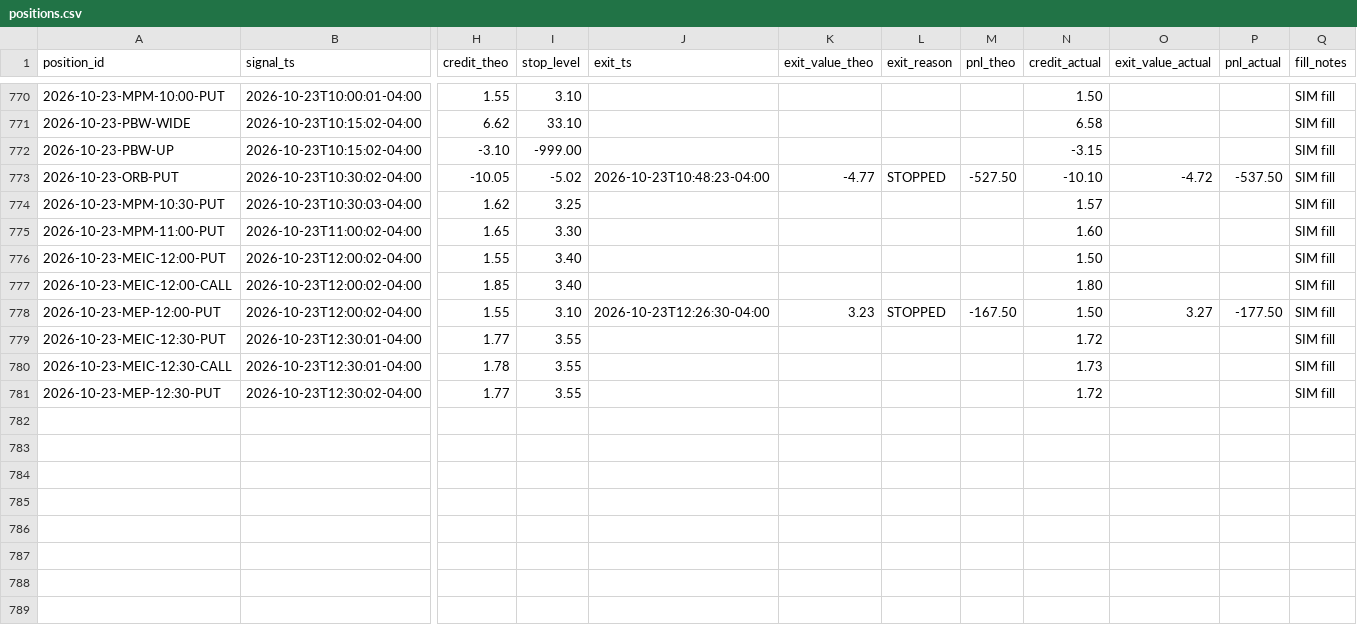
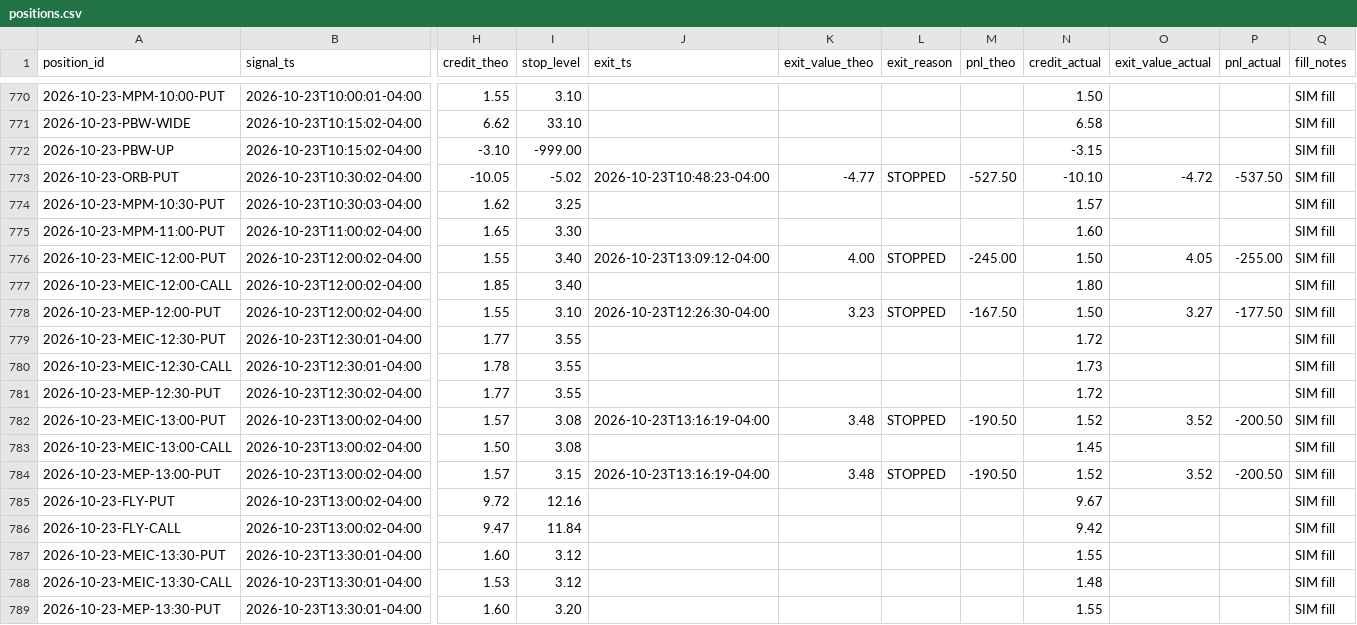
Before and after one commit to alwahedi-netizen/spx-0DTE-v1, a CSV file: data/paper/positions.csv, drawn as a sheet; only a part is shown, gaps mark what is left out; rows hold the shown columns only; the diff names each change by its address in the sheet, - before the commit and + after, or states it on an @@ line.

```diff
--- a/data/paper/positions.csv
+++ b/data/paper/positions.csv
-J776 (exit_ts): (empty)
+J776 (exit_ts): 2026-10-23T13:09:12-04:00
-K776 (exit_value_theo): (empty)
+K776 (exit_value_theo): 4.00
-L776 (exit_reason): (empty)
+L776 (exit_reason): STOPPED
-M776 (pnl_theo): (empty)
+M776 (pnl_theo): -245.00
-O776 (exit_value_actual): (empty)
+O776 (exit_value_actual): 4.05
-P776 (pnl_actual): (empty)
+P776 (pnl_actual): -255.00
+row 782: 2026-10-23-MEIC-13:00-PUT | 2026-10-23T13:00:02-04:00 | 1.57 | 3.08 | 2026-10-23T13:16:19-04:00 | 3.48 | STOPPED | -190.50 | 1.52 | 3.52 | -200.50 | SIM fill
+row 783: 2026-10-23-MEIC-13:00-CALL | 2026-10-23T13:00:02-04:00 | 1.50 | 3.08 |  |  |  |  | 1.45 |  |  | SIM fill
+row 784: 2026-10-23-MEP-13:00-PUT | 2026-10-23T13:00:02-04:00 | 1.57 | 3.15 | 2026-10-23T13:16:19-04:00 | 3.48 | STOPPED | -190.50 | 1.52 | 3.52 | -200.50 | SIM fill
+row 785: 2026-10-23-FLY-PUT | 2026-10-23T13:00:02-04:00 | 9.72 | 12.16 |  |  |  |  | 9.67 |  |  | SIM fill
+row 786: 2026-10-23-FLY-CALL | 2026-10-23T13:00:02-04:00 | 9.47 | 11.84 |  |  |  |  | 9.42 |  |  | SIM fill
+row 787: 2026-10-23-MEIC-13:30-PUT | 2026-10-23T13:30:01-04:00 | 1.60 | 3.12 |  |  |  |  | 1.55 |  |  | SIM fill
+row 788: 2026-10-23-MEIC-13:30-CALL | 2026-10-23T13:30:01-04:00 | 1.53 | 3.12 |  |  |  |  | 1.48 |  |  | SIM fill
+row 789: 2026-10-23-MEP-13:30-PUT | 2026-10-23T13:30:01-04:00 | 1.60 | 3.20 |  |  |  |  | 1.55 |  |  | SIM fill
```
Also changed, not shown: data/paper/live/live_trades.csv, data/paper/signals.csv, 3 other files.
